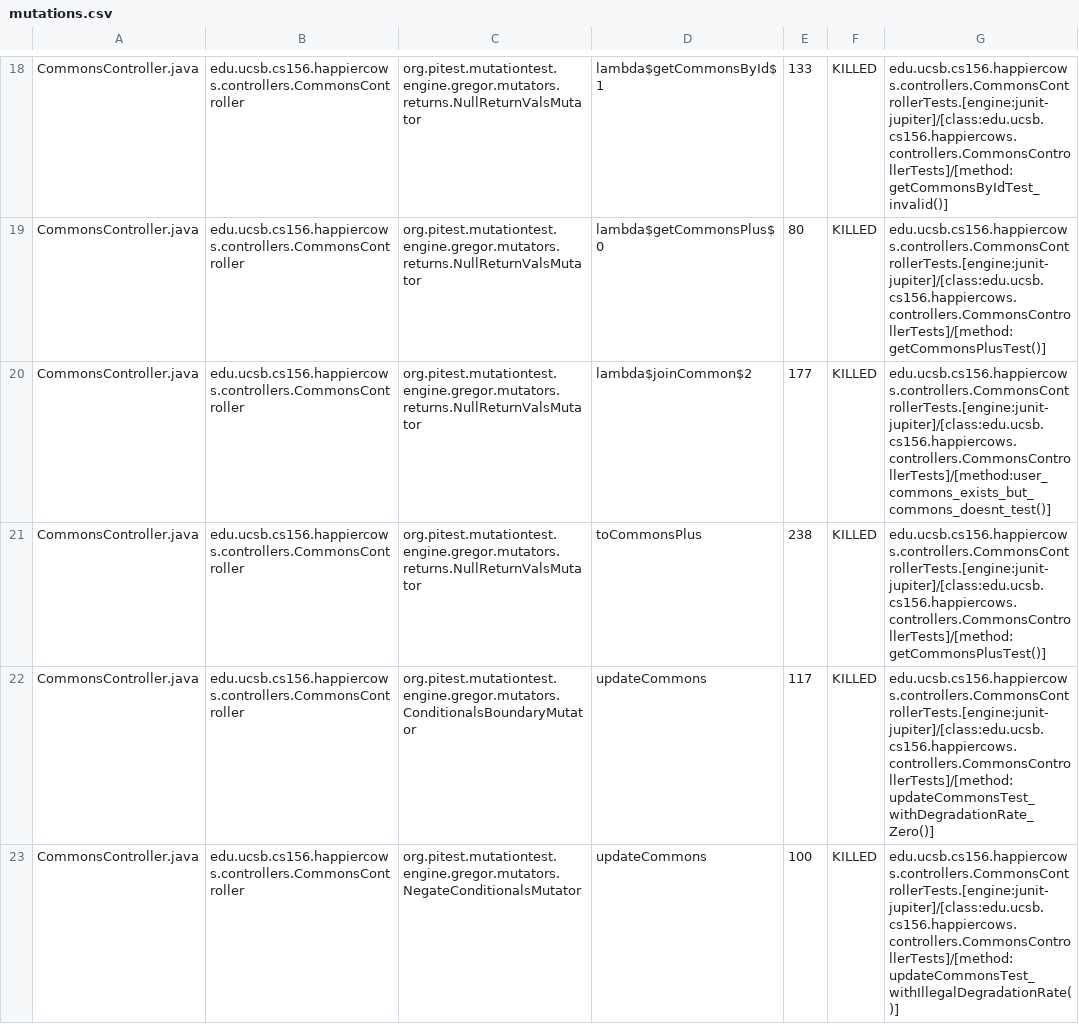
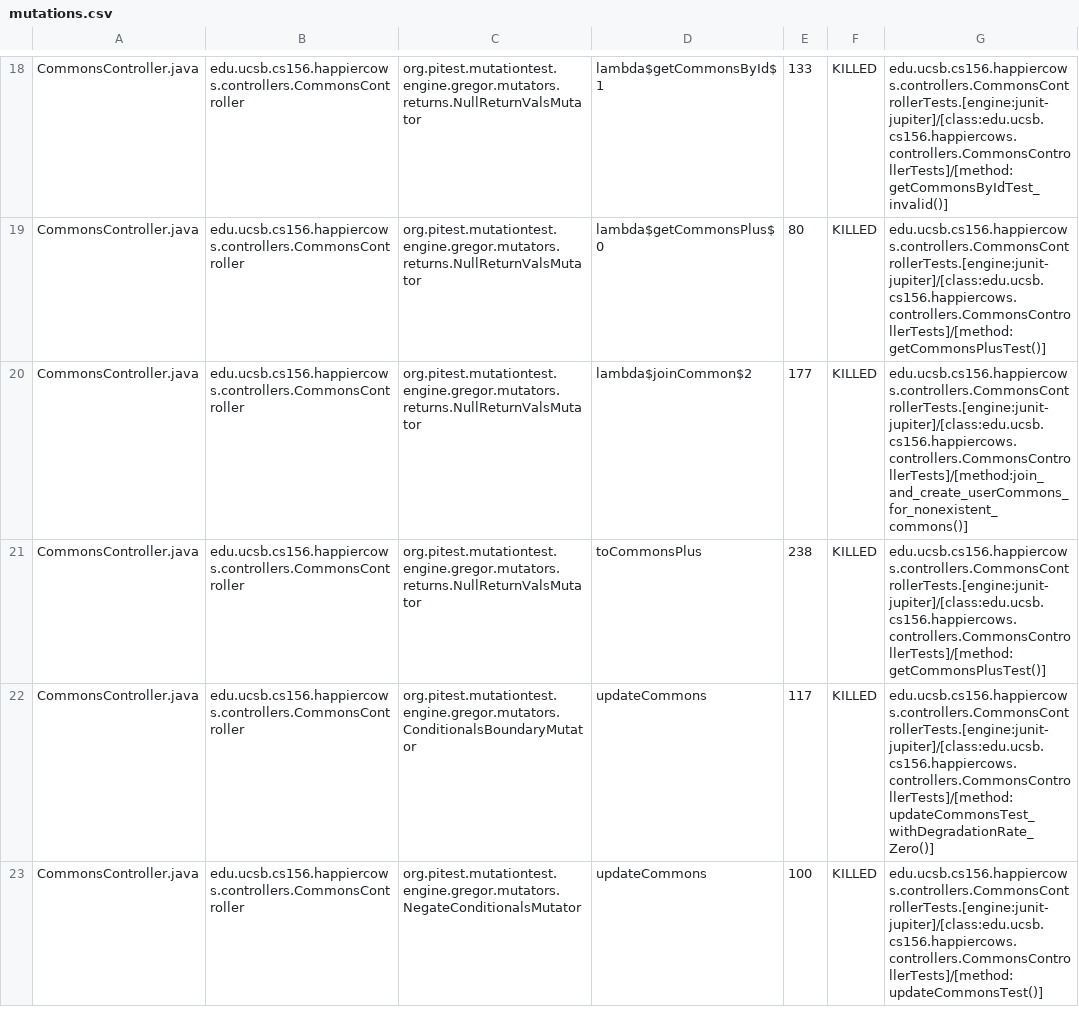
Before and after one commit to ucsb-cs156-s23/proj-happycows-s23-6pm-2, a CSV file: prs/25/pitest/mutations.csv, drawn as a sheet; only a part is shown, gaps mark what is left out; the diff covers the shown part only.

Commit message:
Deploying to gh-pages from @ ucsb-cs156-s23/proj-happycows-s23-6pm-2@daea3a1f02d559cbe44d011bfc52accd8e6eb39f 🚀

```diff
--- a/prs/25/pitest/mutations.csv
+++ b/prs/25/pitest/mutations.csv
@@ -19,5 +19,5 @@ CommonsController.java,edu.ucsb.cs156.happiercows.controllers.CommonsController,
 CommonsController.java,edu.ucsb.cs156.happiercows.controllers.CommonsController,org.pitest.mutationtest.engine.gregor.mutators.returns.NullReturnValsMutator,lambda$getCommonsPlus$0,80,KILLED,edu.ucsb.cs156.happiercows.controllers.CommonsControllerTests.[engine:junit-jupiter]/[class:edu.ucsb.cs156.happiercows.controllers.CommonsControllerTests]/[method:getCommonsPlusTest()]
-CommonsController.java,edu.ucsb.cs156.happiercows.controllers.CommonsController,org.pitest.mutationtest.engine.gregor.mutators.returns.NullReturnValsMutator,lambda$joinCommon$2,177,KILLED,edu.ucsb.cs156.happiercows.controllers.CommonsControllerTests.[engine:junit-jupiter]/[class:edu.ucsb.cs156.happiercows.controllers.CommonsControllerTests]/[method:user_commons_exists_but_commons_doesnt_test()]
+CommonsController.java,edu.ucsb.cs156.happiercows.controllers.CommonsController,org.pitest.mutationtest.engine.gregor.mutators.returns.NullReturnValsMutator,lambda$joinCommon$2,177,KILLED,edu.ucsb.cs156.happiercows.controllers.CommonsControllerTests.[engine:junit-jupiter]/[class:edu.ucsb.cs156.happiercows.controllers.CommonsControllerTests]/[method:join_and_create_userCommons_for_nonexistent_commons()]
 CommonsController.java,edu.ucsb.cs156.happiercows.controllers.CommonsController,org.pitest.mutationtest.engine.gregor.mutators.returns.NullReturnValsMutator,toCommonsPlus,238,KILLED,edu.ucsb.cs156.happiercows.controllers.CommonsControllerTests.[engine:junit-jupiter]/[class:edu.ucsb.cs156.happiercows.controllers.CommonsControllerTests]/[method:getCommonsPlusTest()]
 CommonsController.java,edu.ucsb.cs156.happiercows.controllers.CommonsController,org.pitest.mutationtest.engine.gregor.mutators.ConditionalsBoundaryMutator,updateCommons,117,KILLED,edu.ucsb.cs156.happiercows.controllers.CommonsControllerTests.[engine:junit-jupiter]/[class:edu.ucsb.cs156.happiercows.controllers.CommonsControllerTests]/[method:updateCommonsTest_withDegradationRate_Zero()]
-CommonsController.java,edu.ucsb.cs156.happiercows.controllers.CommonsController,org.pitest.mutationtest.engine.gregor.mutators.NegateConditionalsMutator,updateCommons,100,KILLED,edu.ucsb.cs156.happiercows.controllers.CommonsControllerTests.[engine:junit-jupiter]/[class:edu.ucsb.cs156.happiercows.controllers.CommonsControllerTests]/[method:updateCommonsTest_withIllegalDegradationRate()]
+CommonsController.java,edu.ucsb.cs156.happiercows.controllers.CommonsController,org.pitest.mutationtest.engine.gregor.mutators.NegateConditionalsMutator,updateCommons,100,KILLED,edu.ucsb.cs156.happiercows.controllers.CommonsControllerTests.[engine:junit-jupiter]/[class:edu.ucsb.cs156.happiercows.controllers.CommonsControllerTests]/[method:updateCommonsTest()]
```
Also changed, not shown: 31 edited cells elsewhere in this file, 22 other files.
